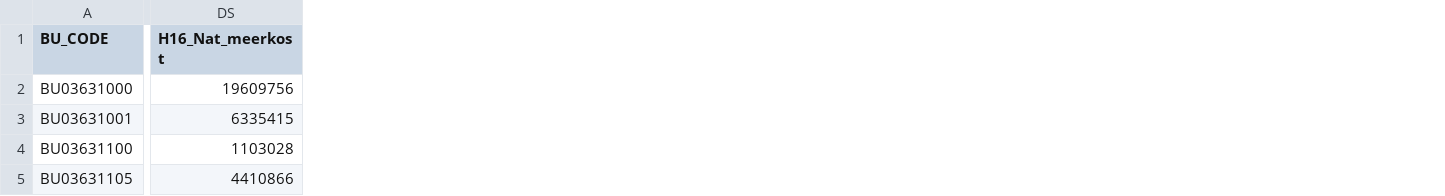
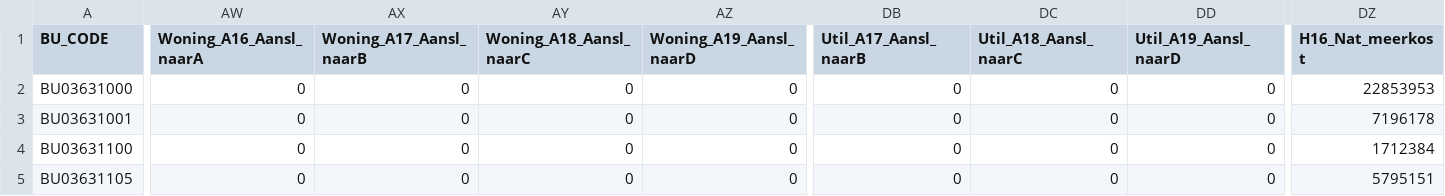
Before and after one commit to mondaine-esdl/vesta-esdl, a CSV file: data/Havenstad/S3a_B_LT30_30/y2050/PerPlanRegio_ESDL.csv, drawn as a sheet; only a part is shown, gaps mark what is left out; addresses are those after the commit; the diff covers the shown part only; the diff names each change by its address in the sheet, - before the commit and + after, or states it on an @@ line.

```diff
--- a/data/Havenstad/S3a_B_LT30_30/y2050/PerPlanRegio_ESDL.csv
+++ b/data/Havenstad/S3a_B_LT30_30/y2050/PerPlanRegio_ESDL.csv
+column AW (Woning_A16_Aansl_naarA), rows 2-5: all 0
+column AX (Woning_A17_Aansl_naarB), rows 2-5: all 0
+column AY (Woning_A18_Aansl_naarC), rows 2-5: all 0
+column AZ (Woning_A19_Aansl_naarD), rows 2-5: all 0
+column DB (Util_A17_Aansl_naarB), rows 2-5: all 0
+column DC (Util_A18_Aansl_naarC), rows 2-5: all 0
+column DD (Util_A19_Aansl_naarD), rows 2-5: all 0
-DZ2 (H16_Nat_meerkost): 19609756
+DZ2 (H16_Nat_meerkost): 22853953
-DZ3 (H16_Nat_meerkost): 6335415
+DZ3 (H16_Nat_meerkost): 7196178
-DZ4 (H16_Nat_meerkost): 1103028
+DZ4 (H16_Nat_meerkost): 1712384
-DZ5 (H16_Nat_meerkost): 4410866
+DZ5 (H16_Nat_meerkost): 5795151
```
Also changed, not shown: 71 edited cells elsewhere in this file, data/Havenstad/S3a_B_LT30_30/y2030/PerPlanRegio_ESDL.csv, 50 other files.
